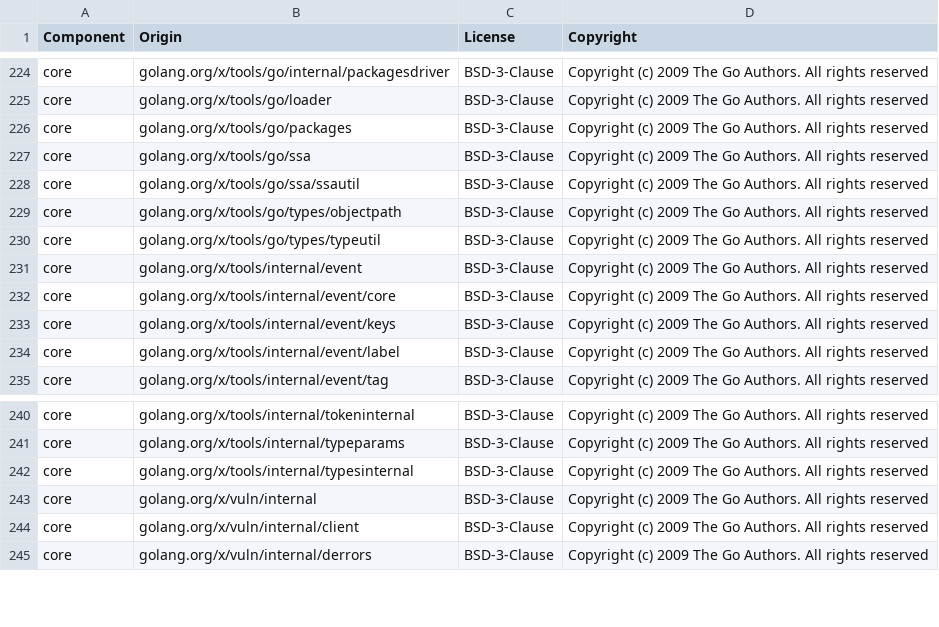
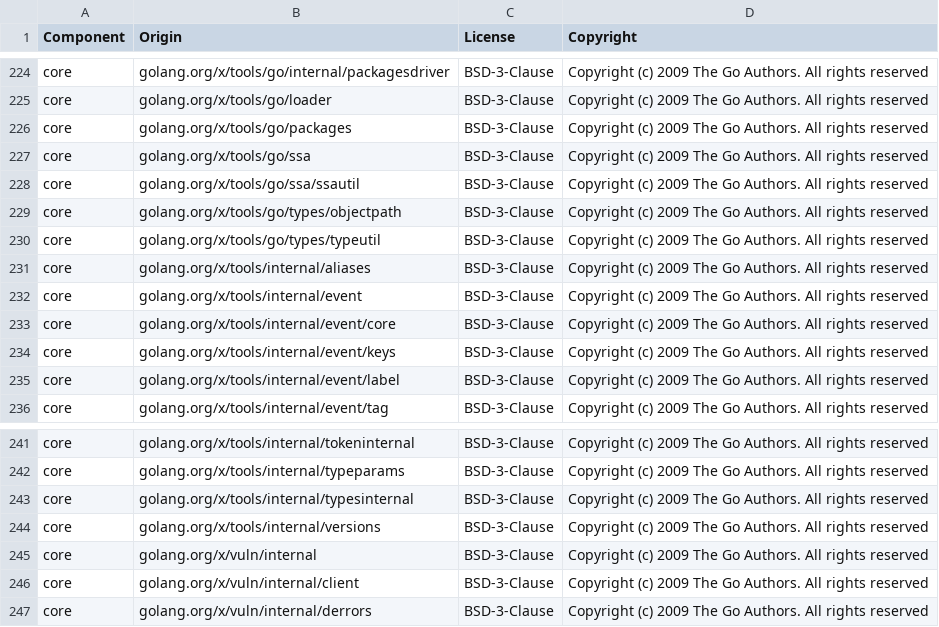
Before and after one commit to google/osv-scanner, a CSV file: LICENSE-3rdparty.csv, drawn as a sheet; only a part is shown, gaps mark what is left out.

```diff
--- a/LICENSE-3rdparty.csv
+++ b/LICENSE-3rdparty.csv
@@ -230,2 +230,3 @@ core,golang.org/x/tools/go/types/objectpath,BSD-3-Clause,Copyright (c) 2009 The
 core,golang.org/x/tools/go/types/typeutil,BSD-3-Clause,Copyright (c) 2009 The Go Authors. All rights reserved
+core,golang.org/x/tools/internal/aliases,BSD-3-Clause,Copyright (c) 2009 The Go Authors. All rights reserved
 core,golang.org/x/tools/internal/event,BSD-3-Clause,Copyright (c) 2009 The Go Authors. All rights reserved
@@ -242,2 +243,3 @@ core,golang.org/x/tools/internal/typeparams,BSD-3-Clause,Copyright (c) 2009 The
 core,golang.org/x/tools/internal/typesinternal,BSD-3-Clause,Copyright (c) 2009 The Go Authors. All rights reserved
+core,golang.org/x/tools/internal/versions,BSD-3-Clause,Copyright (c) 2009 The Go Authors. All rights reserved
 core,golang.org/x/vuln/internal,BSD-3-Clause,Copyright (c) 2009 The Go Authors. All rights reserved
```
Also changed, not shown: 2 other files.
